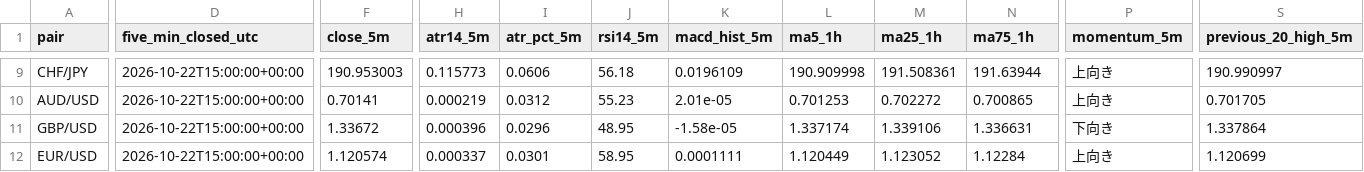
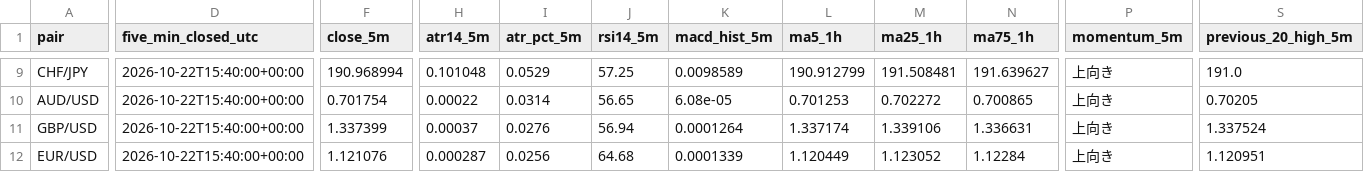
Before and after one commit to reonest/fx12-auto-analysis, a CSV file: docs/fx12_screening.csv, drawn as a sheet; only a part is shown, gaps mark what is left out; the diff covers the shown part only; the diff names each change by its address in the sheet, - before the commit and + after, or states it on an @@ line.

```diff
--- a/docs/fx12_screening.csv
+++ b/docs/fx12_screening.csv
-D9:D12 (five_min_closed_utc): 2026-10-22T15:00:00+00:00
+D9:D12 (five_min_closed_utc): 2026-10-22T15:40:00+00:00
-F9 (close_5m): 190.953003
+F9 (close_5m): 190.968994
-H9 (atr14_5m): 0.115773
+H9 (atr14_5m): 0.101048
-I9 (atr_pct_5m): 0.0606
+I9 (atr_pct_5m): 0.0529
-J9 (rsi14_5m): 56.18
+J9 (rsi14_5m): 57.25
-K9 (macd_hist_5m): 0.0196109
+K9 (macd_hist_5m): 0.0098589
-L9 (ma5_1h): 190.909998
+L9 (ma5_1h): 190.912799
-M9 (ma25_1h): 191.508361
+M9 (ma25_1h): 191.508481
-N9 (ma75_1h): 191.63944
+N9 (ma75_1h): 191.639627
-S9 (previous_20_high_5m): 190.990997
+S9 (previous_20_high_5m): 191.0
-F10 (close_5m): 0.70141
+F10 (close_5m): 0.701754
-H10 (atr14_5m): 0.000219
+H10 (atr14_5m): 0.00022
-I10 (atr_pct_5m): 0.0312
+I10 (atr_pct_5m): 0.0314
-J10 (rsi14_5m): 55.23
+J10 (rsi14_5m): 56.65
-K10 (macd_hist_5m): 2.01e-05
+K10 (macd_hist_5m): 6.08e-05
-S10 (previous_20_high_5m): 0.701705
+S10 (previous_20_high_5m): 0.70205
-F11 (close_5m): 1.33672
+F11 (close_5m): 1.337399
-H11 (atr14_5m): 0.000396
+H11 (atr14_5m): 0.00037
-I11 (atr_pct_5m): 0.0296
+I11 (atr_pct_5m): 0.0276
-J11 (rsi14_5m): 48.95
+J11 (rsi14_5m): 56.94
-K11 (macd_hist_5m): -1.58e-05
+K11 (macd_hist_5m): 0.0001264
-P11 (momentum_5m): 下向き
+P11 (momentum_5m): 上向き
-S11 (previous_20_high_5m): 1.337864
+S11 (previous_20_high_5m): 1.337524
-F12 (close_5m): 1.120574
+F12 (close_5m): 1.121076
-H12 (atr14_5m): 0.000337
+H12 (atr14_5m): 0.000287
-I12 (atr_pct_5m): 0.0301
+I12 (atr_pct_5m): 0.0256
-J12 (rsi14_5m): 58.95
+J12 (rsi14_5m): 64.68
-K12 (macd_hist_5m): 0.0001111
+K12 (macd_hist_5m): 0.0001339
-S12 (previous_20_high_5m): 1.120699
+S12 (previous_20_high_5m): 1.120951
```
Also changed, not shown: 1 added row, 1 removed row and 68 edited cells elsewhere in this file, 2 other files.
